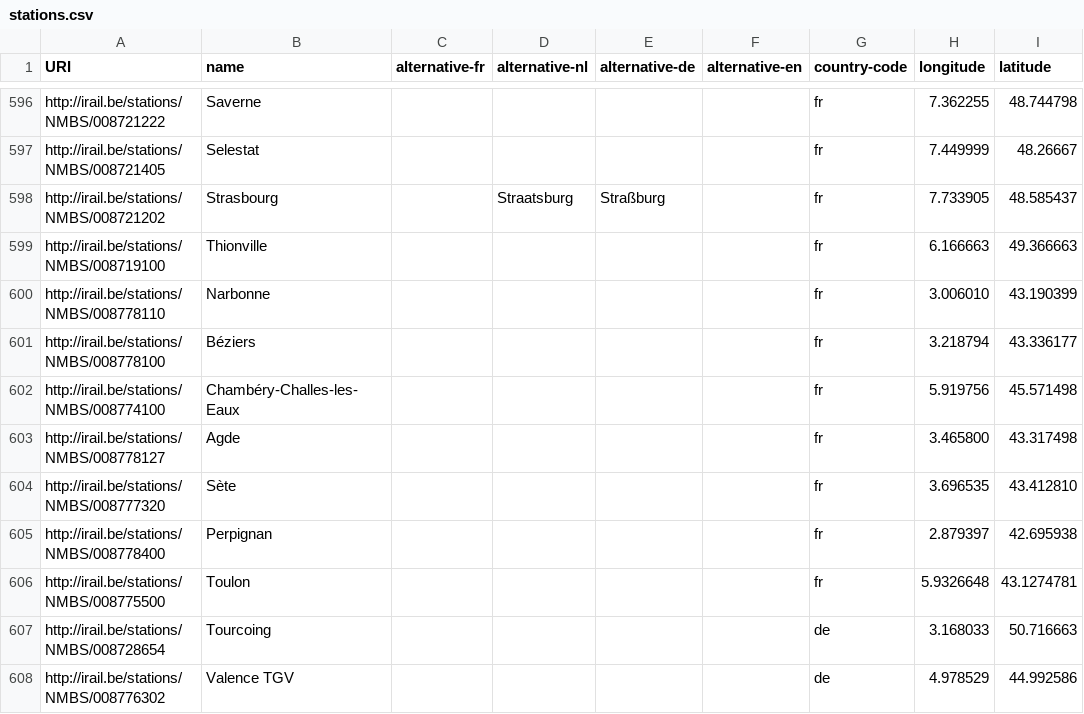
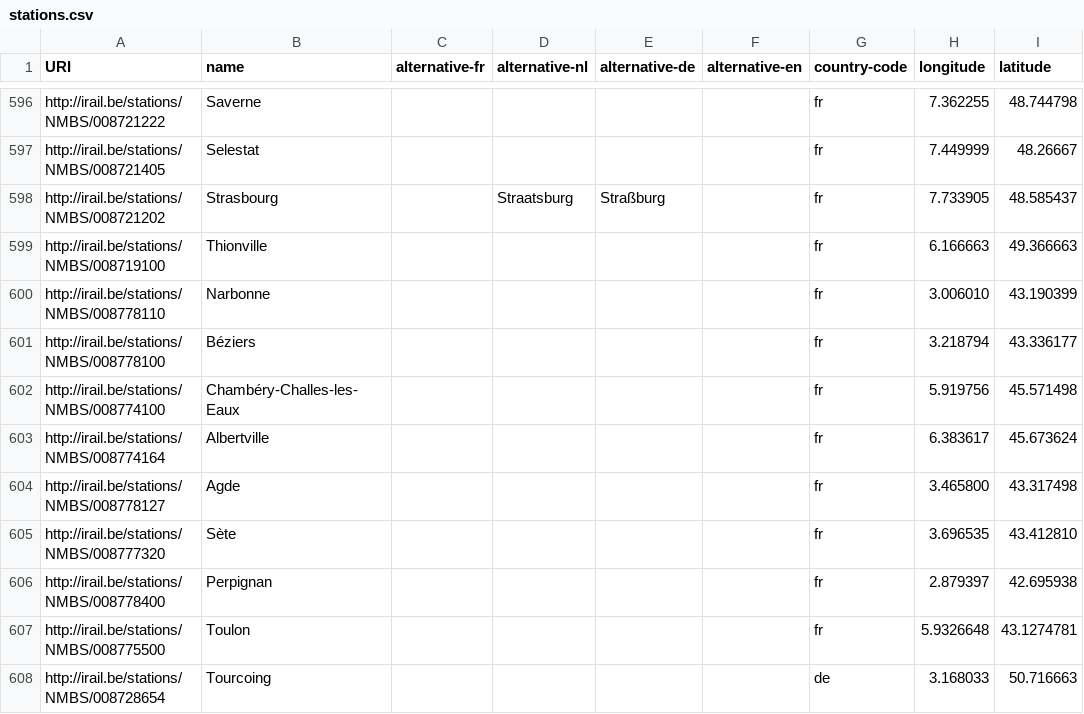
Before and after one commit to iRail/stations, a CSV file: stations.csv, drawn as a sheet; only a part is shown, gaps mark what is left out; the shorter side is filled out with more unchanged rows.

Commit message:
Fix #41. Add Albertville

```diff
--- a/stations.csv
+++ b/stations.csv
@@ -602,2 +602,3 @@ http://irail.be/stations/NMBS/008778100,Béziers,,,,,fr,3.218794,43.336177
 http://irail.be/stations/NMBS/008774100,Chambéry-Challes-les-Eaux,,,,,fr,5.919756,45.571498
+http://irail.be/stations/NMBS/008774164,Albertville,,,,,fr,6.383617,45.673624
 http://irail.be/stations/NMBS/008778127,Agde,,,,,fr,3.465800,43.317498
```
